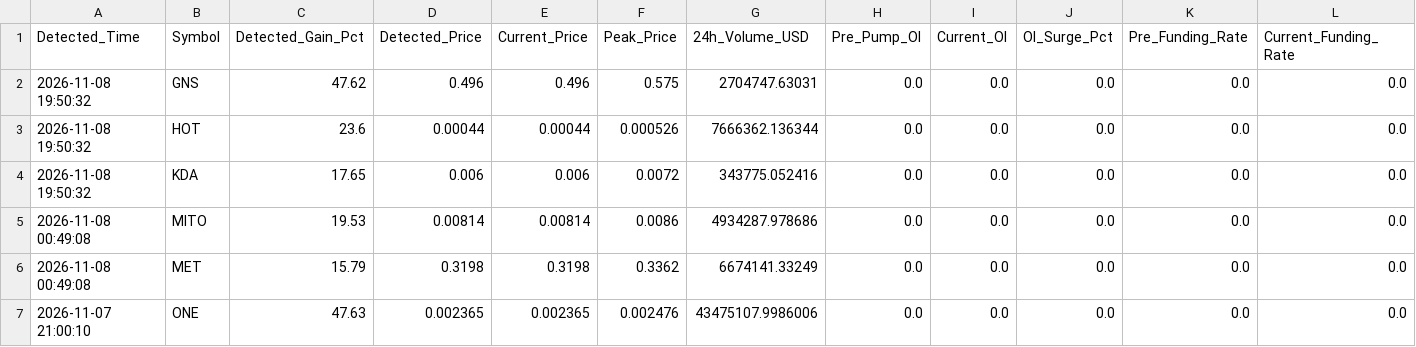
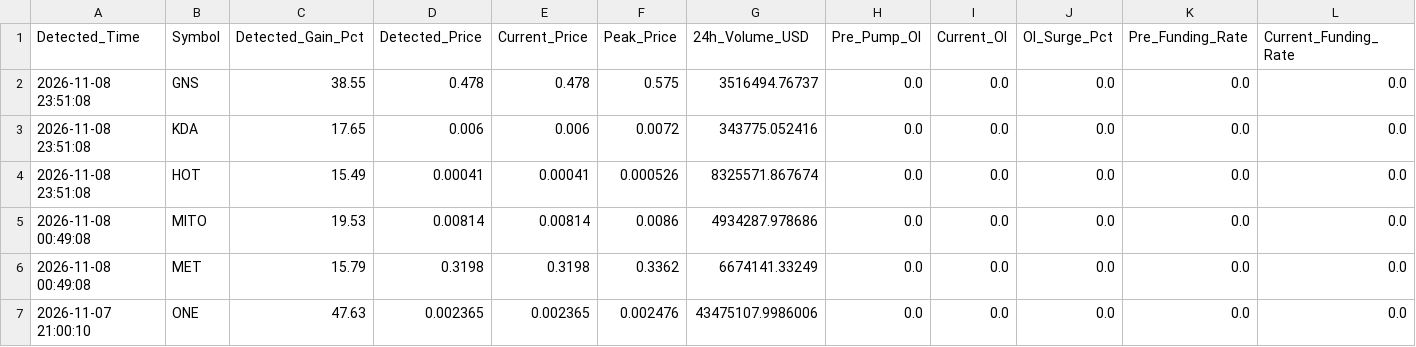
Before and after one commit to Mobinul88/mobinul, a CSV file: forward_cycle_log.csv, drawn as a sheet; only a part is shown; removed rows and columns are numbered as before the commit, all else as after; rows hold the shown columns only; the diff names each change by its address in the sheet, - before the commit and + after, or states it on an @@ line.

```diff
--- a/forward_cycle_log.csv
+++ b/forward_cycle_log.csv
-A2 (Detected_Time): 2026-11-08 19:50:32
+A2 (Detected_Time): 2026-11-08 23:51:08
-C2 (Detected_Gain_Pct): 47.62
+C2 (Detected_Gain_Pct): 38.55
-D2 (Detected_Price): 0.496
+D2 (Detected_Price): 0.478
-E2 (Current_Price): 0.496
+E2 (Current_Price): 0.478
-G2 (24h_Volume_USD): 2704747.63031
+G2 (24h_Volume_USD): 3516494.76737
-row 3: 2026-11-08 19:50:32 | HOT | 23.6 | 0.00044 | 0.00044 | 0.000526 | 7666362.136344 | 0.0 | 0.0 | 0.0 | 0.0 | 0.0
-A3 (Detected_Time): 2026-11-08 19:50:32
+A3 (Detected_Time): 2026-11-08 23:51:08
+row 4: 2026-11-08 23:51:08 | HOT | 15.49 | 0.00041 | 0.00041 | 0.000526 | 8325571.867674 | 0.0 | 0.0 | 0.0 | 0.0 | 0.0
```
